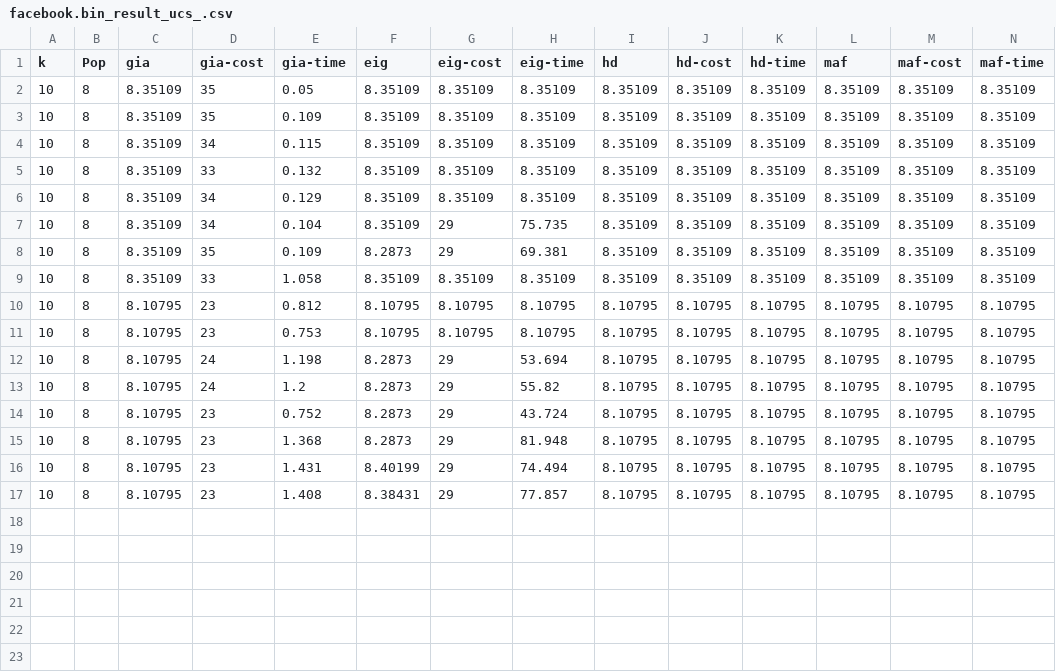
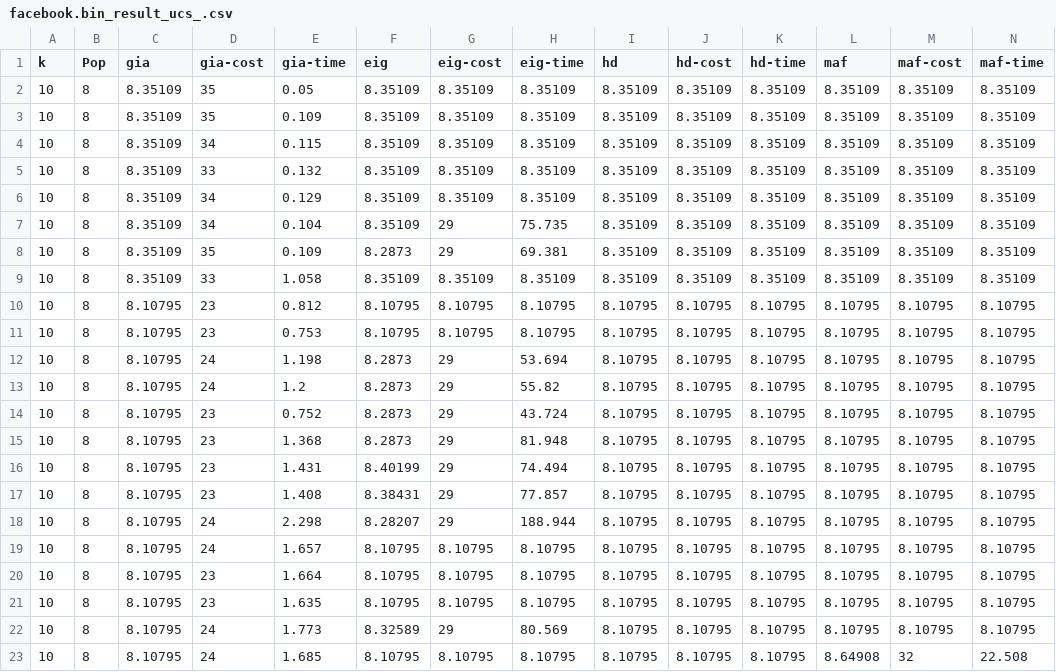
Before and after one commit to BellaHa/DeadCommunity, a CSV file: results/facebook.bin_result_ucs_.csv, drawn as a sheet; only a part is shown; rows hold the shown columns only; the diff names each change by its address in the sheet, - before the commit and + after, or states it on an @@ line.

```diff
--- a/results/facebook.bin_result_ucs_.csv
+++ b/results/facebook.bin_result_ucs_.csv
+row 18: 10 | 8 | 8.10795 | 24 | 2.298 | 8.28207 | 29 | 188.944 | 8.10795 | 8.10795 | 8.10795 | 8.10795 | 8.10795 | 8.10795
+row 19: 10 | 8 | 8.10795 | 24 | 1.657 | 8.10795 | 8.10795 | 8.10795 | 8.10795 | 8.10795 | 8.10795 | 8.10795 | 8.10795 | 8.10795
+row 20: 10 | 8 | 8.10795 | 23 | 1.664 | 8.10795 | 8.10795 | 8.10795 | 8.10795 | 8.10795 | 8.10795 | 8.10795 | 8.10795 | 8.10795
+row 21: 10 | 8 | 8.10795 | 23 | 1.635 | 8.10795 | 8.10795 | 8.10795 | 8.10795 | 8.10795 | 8.10795 | 8.10795 | 8.10795 | 8.10795
+row 22: 10 | 8 | 8.10795 | 24 | 1.773 | 8.32589 | 29 | 80.569 | 8.10795 | 8.10795 | 8.10795 | 8.10795 | 8.10795 | 8.10795
+row 23: 10 | 8 | 8.10795 | 24 | 1.685 | 8.10795 | 8.10795 | 8.10795 | 8.10795 | 8.10795 | 8.10795 | 8.64908 | 32 | 22.508
```
Also changed, not shown: results/wiki.bin_result_ucs_.csv, 5 other files.
